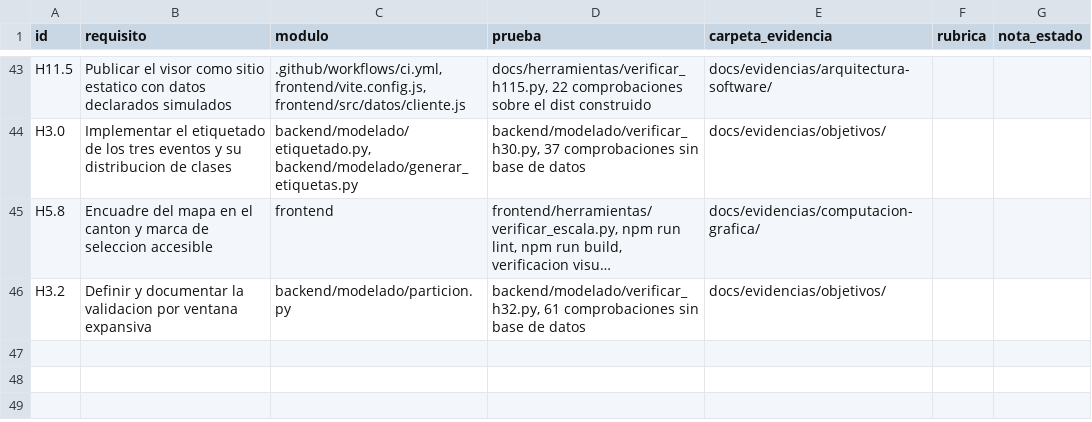
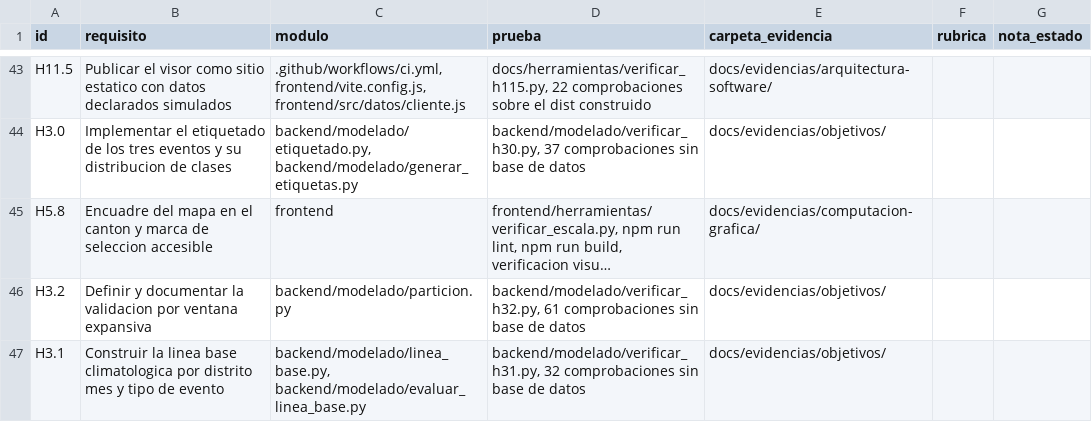
Before and after one commit to HumanoidCat/geoguardian, a CSV file: docs/trazabilidad.csv, drawn as a sheet; only a part is shown, gaps mark what is left out; long unchanged cells end in …; the diff names each change by its address in the sheet, - before the commit and + after, or states it on an @@ line.

Commit message:
feat(modelado): H3.1, las dos lineas base
La primera version predecia la clase modal por distrito-mes y daba exactamente el mismo F1-macro que la trivial en los tres eventos: con la minoritaria al 1-7 %, BAJO es modal en las 96 celdas y la climatologica degenera por construccion. Se cambio a realce sobre la tasa base.

De la prediccion escrita antes de medir acerte dos de tres. La sequia confirma D-19 con mas fuerza de la esperada: -0,070, saber el mes empeora. El incendio da +0,006 contra un margen de 0,02 declarado antes, y el margen no se movio.

f1_macro se contrasta contra scikit-learn en cuatro casos de 400 filas.

```diff
--- a/docs/trazabilidad.csv
+++ b/docs/trazabilidad.csv
+row 47: H3.1 | Construir la linea base climatologica por distrito mes y tipo de evento | backend/modelado/linea_base.py, backend/modelado/evaluar_linea_base.py | backend/modelado/verificar_h31.py, 32 comprobaciones sin base de datos | docs/evidencias/objetivos/
```
Also changed, not shown: 7 other files.
